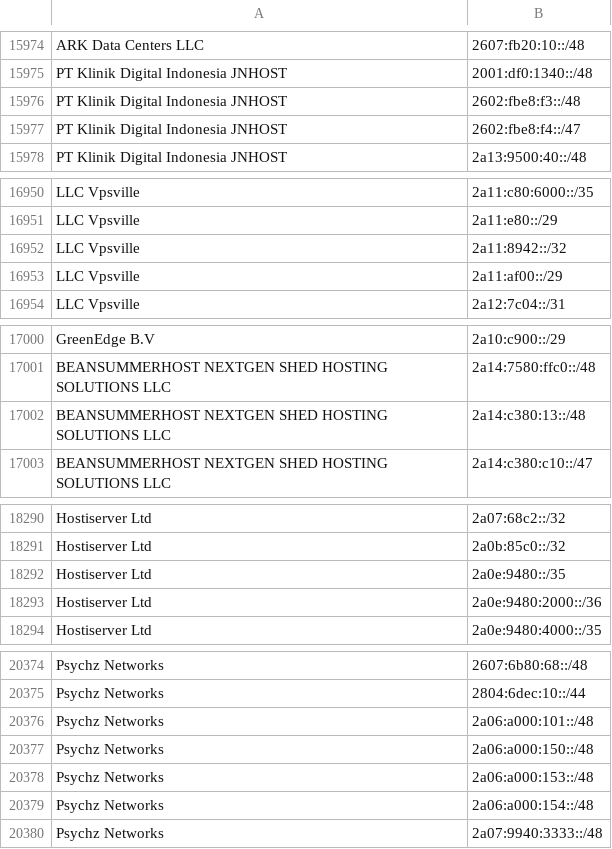
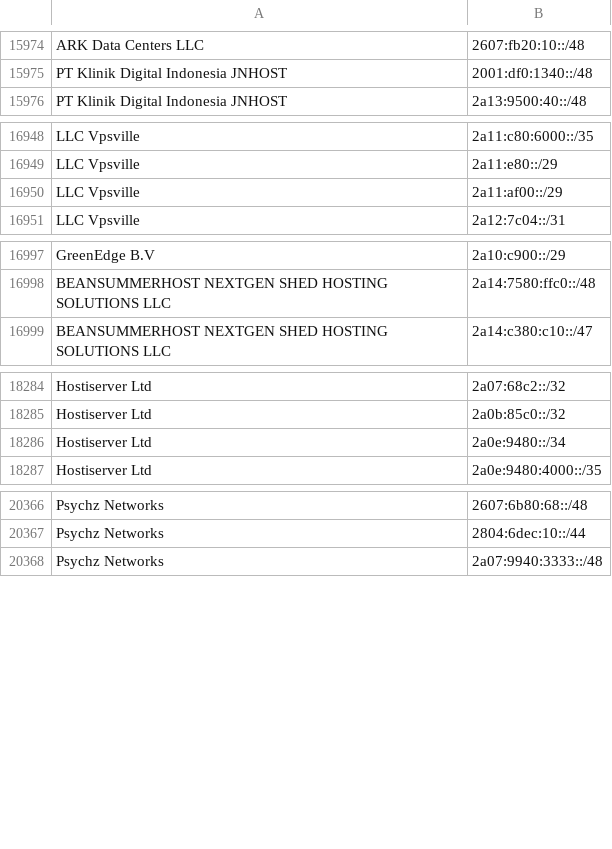
Before and after one commit to hexydec/ip-ranges, a CSV file: output/datacentres-ipv6.csv, drawn as a sheet; only a part is shown, gaps mark what is left out; removed rows and columns are numbered as before the commit, all else as after; the diff covers the shown part only; the diff names each change by its address in the sheet, - before the commit and + after, or states it on an @@ line.

```diff
--- a/output/datacentres-ipv6.csv
+++ b/output/datacentres-ipv6.csv
-row 15976: PT Klinik Digital Indonesia JNHOST | 2602:fbe8:f3::/48
-row 15977: PT Klinik Digital Indonesia JNHOST | 2602:fbe8:f4::/47
-row 16952: LLC Vpsville | 2a11:8942::/32
-row 17002: BEANSUMMERHOST NEXTGEN SHED HOSTING SOLUTIONS LLC | 2a14:c380:13::/48
-B18286: 2a0e:9480::/35
+B18286: 2a0e:9480::/34
-row 18293: Hostiserver Ltd | 2a0e:9480:2000::/36
-row 20376: Psychz Networks | 2a06:a000:101::/48
-row 20377: Psychz Networks | 2a06:a000:150::/48
-row 20378: Psychz Networks | 2a06:a000:153::/48
-row 20379: Psychz Networks | 2a06:a000:154::/48
```
Also changed, not shown: 1 added row, 5 removed rows and 1 edited cell elsewhere in this file, 7 other files.
